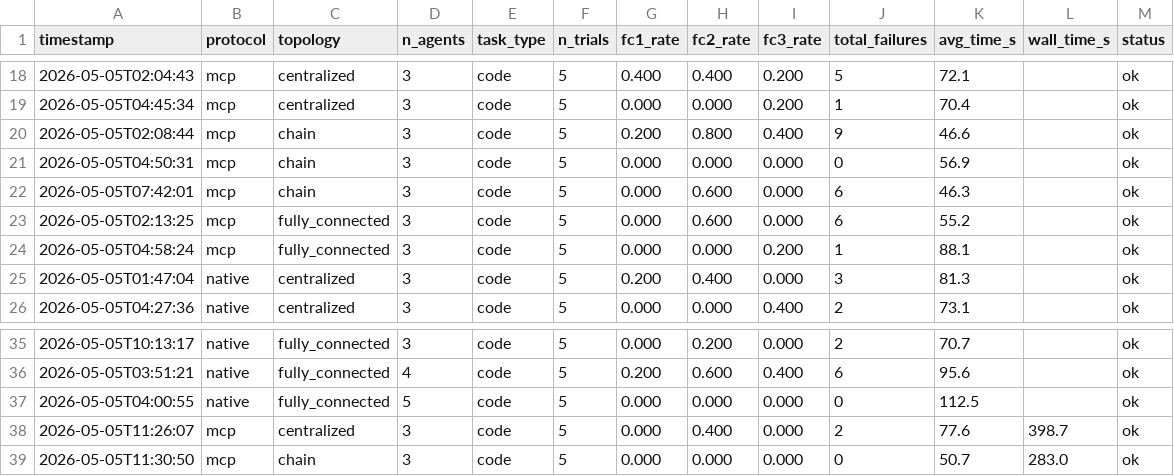
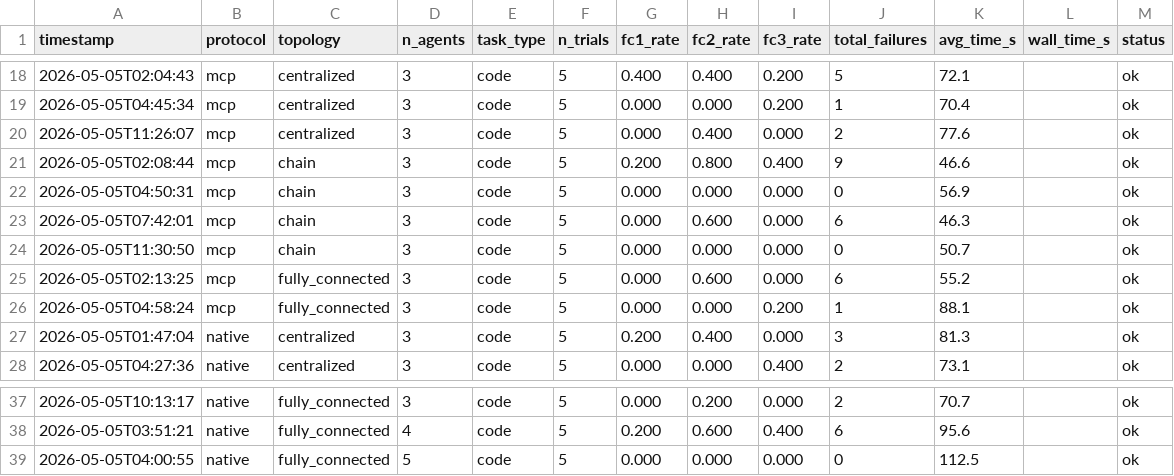
Before and after one commit to ds9-code/protocol-topology-mast, a TSV file: results.tsv, drawn as a sheet; only a part is shown, gaps mark what is left out.

```diff
--- a/results.tsv
+++ b/results.tsv
@@ -19,2 +19,3 @@ timestamp	protocol	topology	n_agents	task_type	n_trials	fc1_rate	fc2_rate	fc3_ra
 2026-05-05T04:45:34	mcp	centralized	3	code	5	0.000	0.000	0.200	1	70.4		ok
+2026-05-05T11:26:07	mcp	centralized	3	code	5	0.000	0.400	0.000	2	77.6		ok
 2026-05-05T02:08:44	mcp	chain	3	code	5	0.200	0.800	0.400	9	46.6		ok
@@ -22,2 +23,3 @@ timestamp	protocol	topology	n_agents	task_type	n_trials	fc1_rate	fc2_rate	fc3_ra
 2026-05-05T07:42:01	mcp	chain	3	code	5	0.000	0.600	0.000	6	46.3		ok
+2026-05-05T11:30:50	mcp	chain	3	code	5	0.000	0.000	0.000	0	50.7		ok
 2026-05-05T02:13:25	mcp	fully_connected	3	code	5	0.000	0.600	0.000	6	55.2		ok
@@ -37,3 +39 @@ timestamp	protocol	topology	n_agents	task_type	n_trials	fc1_rate	fc2_rate	fc3_ra
 2026-05-05T04:00:55	native	fully_connected	5	code	5	0.000	0.000	0.000	0	112.5		ok
-2026-05-05T11:26:07	mcp	centralized	3	code	5	0.000	0.400	0.000	2	77.6	398.7	ok
-2026-05-05T11:30:50	mcp	chain	3	code	5	0.000	0.000	0.000	0	50.7	283.0	ok
```
Also changed, not shown: 1 other file.
